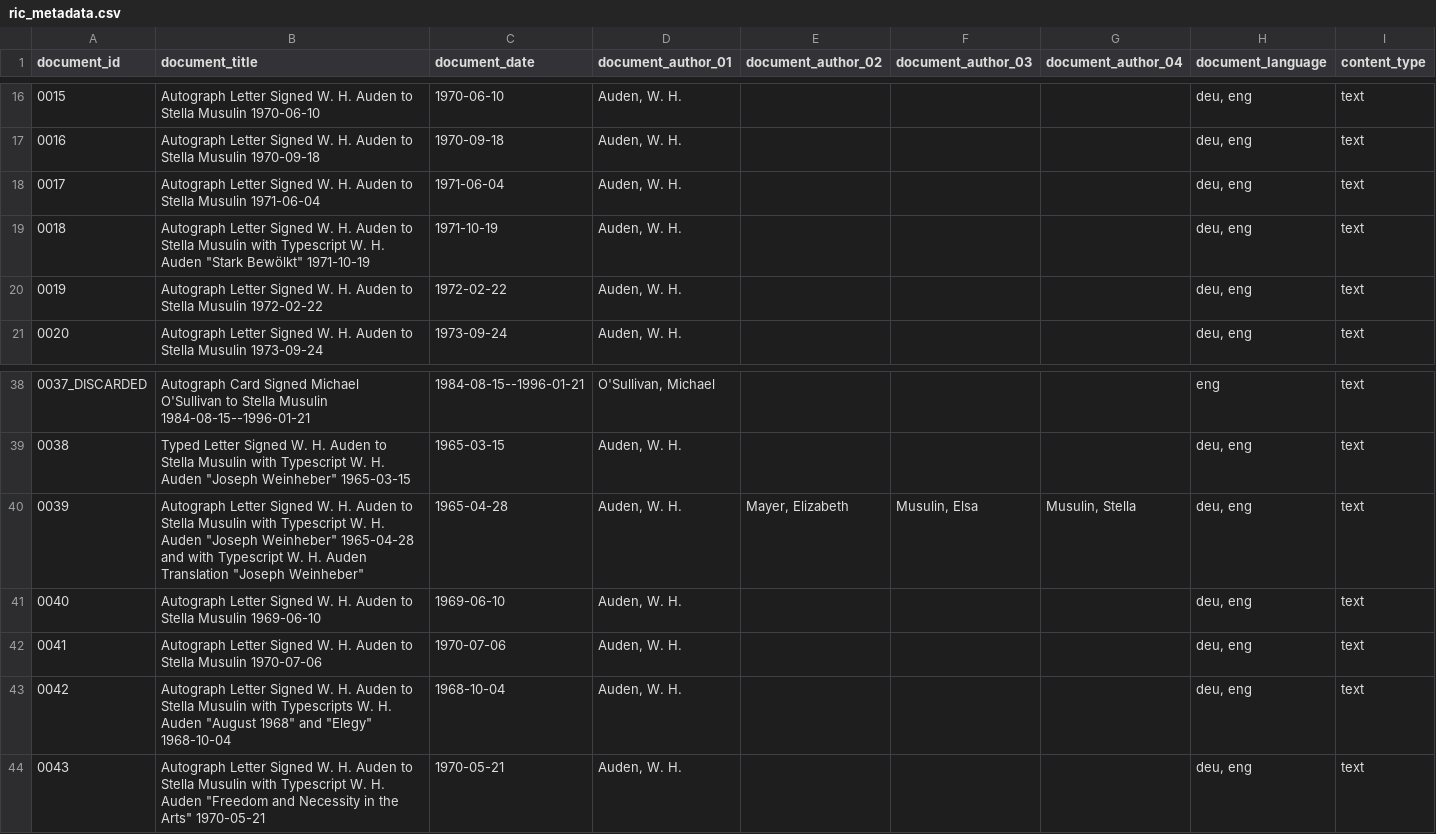
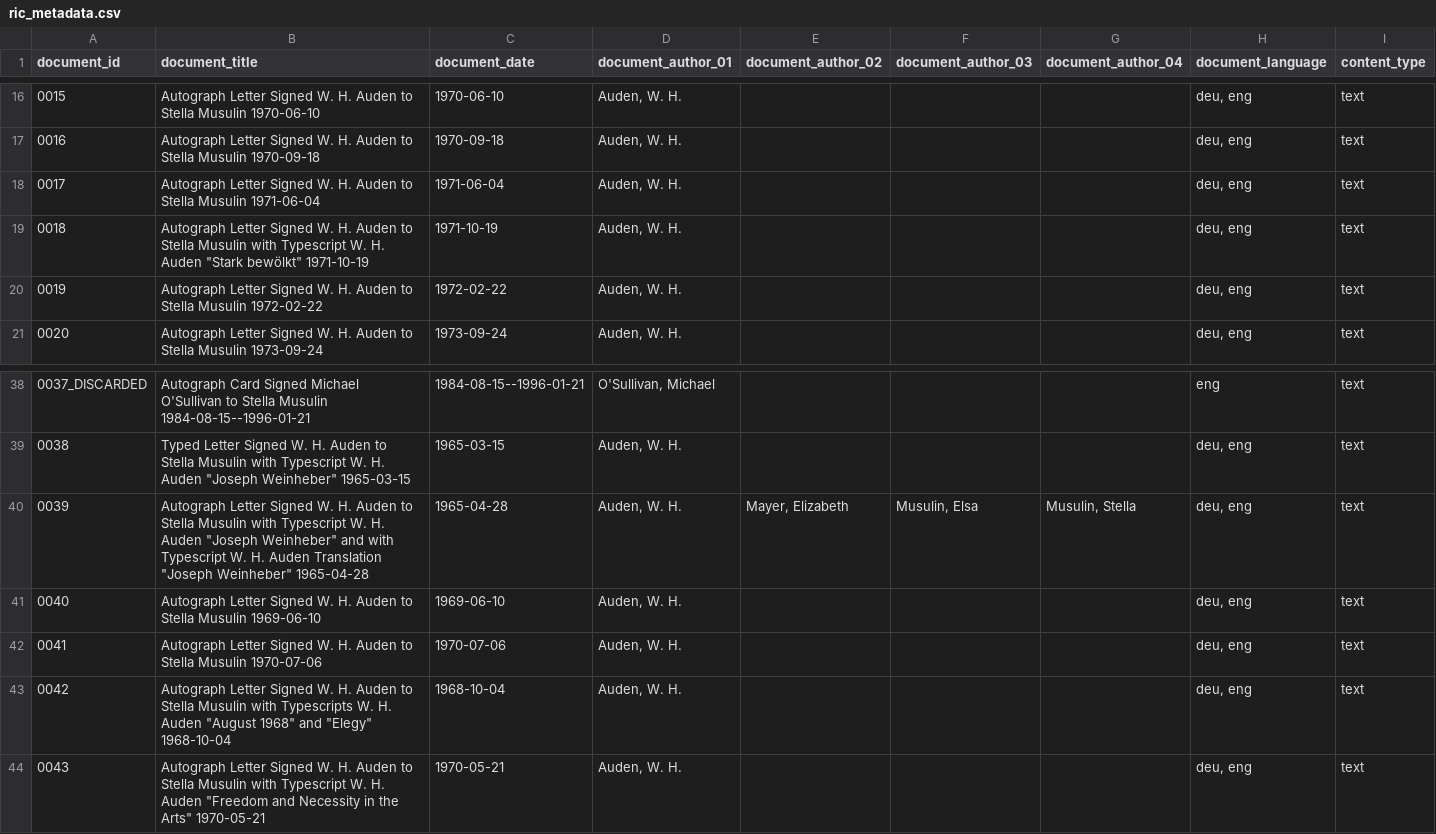
Before and after one commit to Auden-Musulin-Papers/amp-auden-musulin-papers, a CSV file: data/ric_metadata/ric_metadata.csv, drawn as a sheet; only a part is shown, gaps mark what is left out.

```diff
--- a/data/ric_metadata/ric_metadata.csv
+++ b/data/ric_metadata/ric_metadata.csv
@@ -18,3 +18,3 @@ document_id,document_title,document_date,document_author_01,document_author_02,d
 0017,"Autograph Letter Signed W. H. Auden to Stella Musulin 1971-06-04",1971-06-04,"Auden, W. H.",,,,"deu, eng",text
-0018,"Autograph Letter Signed W. H. Auden to Stella Musulin with Typescript W. H. Auden ""Stark Bewölkt"" 1971-10-19",1971-10-19,"Auden, W. H.",,,,"deu, eng",text
+0018,"Autograph Letter Signed W. H. Auden to Stella Musulin with Typescript W. H. Auden ""Stark bewölkt"" 1971-10-19",1971-10-19,"Auden, W. H.",,,,"deu, eng",text
 0019,"Autograph Letter Signed W. H. Auden to Stella Musulin 1972-02-22",1972-02-22,"Auden, W. H.",,,,"deu, eng",text
@@ -39,3 +39,3 @@ document_id,document_title,document_date,document_author_01,document_author_02,d
 0038,"Typed Letter Signed W. H. Auden to Stella Musulin with Typescript W. H. Auden ""Joseph Weinheber"" 1965-03-15",1965-03-15,"Auden, W. H.",,,,"deu, eng",text
-0039,"Autograph Letter Signed W. H. Auden to Stella Musulin with Typescript W. H. Auden ""Joseph Weinheber"" 1965-04-28 and with Typescript W. H. Auden Translation ""Joseph Weinheber""",1965-04-28,"Auden, W. H.","Mayer, Elizabeth","Musulin, Elsa","Musulin, Stella","deu, eng",text
+0039,"Autograph Letter Signed W. H. Auden to Stella Musulin with Typescript W. H. Auden ""Joseph Weinheber"" and with Typescript W. H. Auden Translation ""Joseph Weinheber"" 1965-04-28",1965-04-28,"Auden, W. H.","Mayer, Elizabeth","Musulin, Elsa","Musulin, Stella","deu, eng",text
 0040,"Autograph Letter Signed W. H. Auden to Stella Musulin 1969-06-10",1969-06-10,"Auden, W. H.",,,,"deu, eng",text
```
Also changed, not shown: data/tmp/sem.csv, 19 other files.
